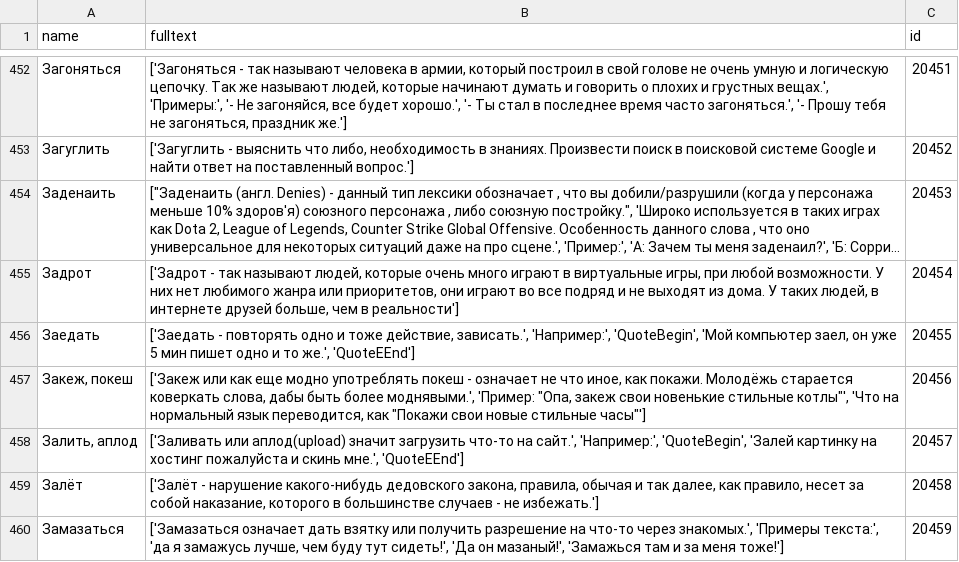
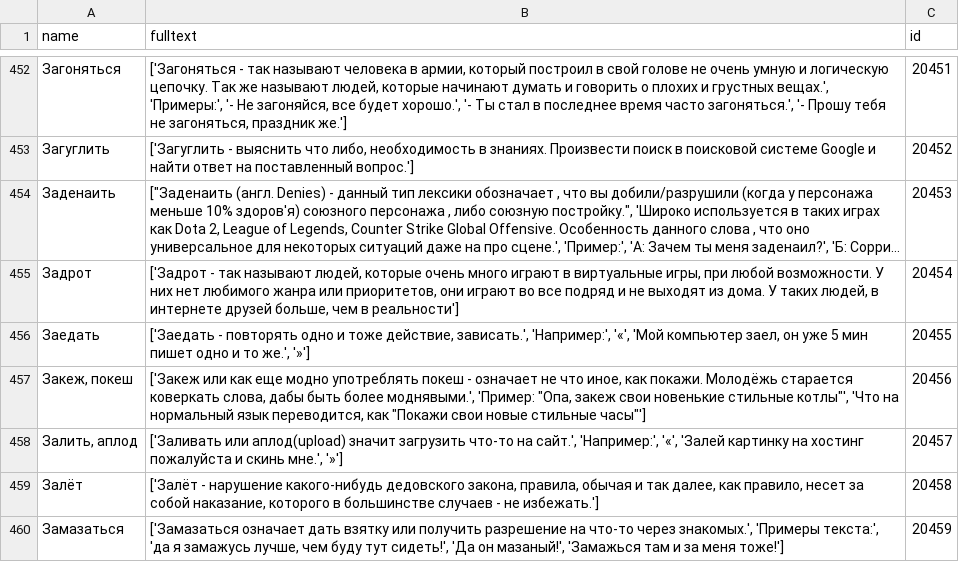
Before and after one commit to lotfull/RuSlangApp, a CSV file: SlangApp/vsekidki_fullwords.csv, drawn as a sheet; only a part is shown, gaps mark what is left out; long unchanged cells end in …; the diff covers the shown part only; the diff names each change by its address in the sheet, - before the commit and + after, or states it on an @@ line.

```diff
--- a/SlangApp/vsekidki_fullwords.csv
+++ b/SlangApp/vsekidki_fullwords.csv
-B456 (fulltext): …зависать.', 'Например:', 'QuoteBegin', 'Мой компьютер заел, он уже 5 мин пишет одно и то же.', 'QuoteEEnd']
+B456 (fulltext): …зависать.', 'Например:', '«', 'Мой компьютер заел, он уже 5 мин пишет одно и то же.', '»']
-B458 (fulltext): …сайт.', 'Например:', 'QuoteBegin', 'Залей картинку на хостинг пожалуйста и скинь мне.', 'QuoteEEnd']
+B458 (fulltext): …сайт.', 'Например:', '«', 'Залей картинку на хостинг пожалуйста и скинь мне.', '»']
```
Also changed, not shown: 122 edited cells elsewhere in this file, 13 other files.
